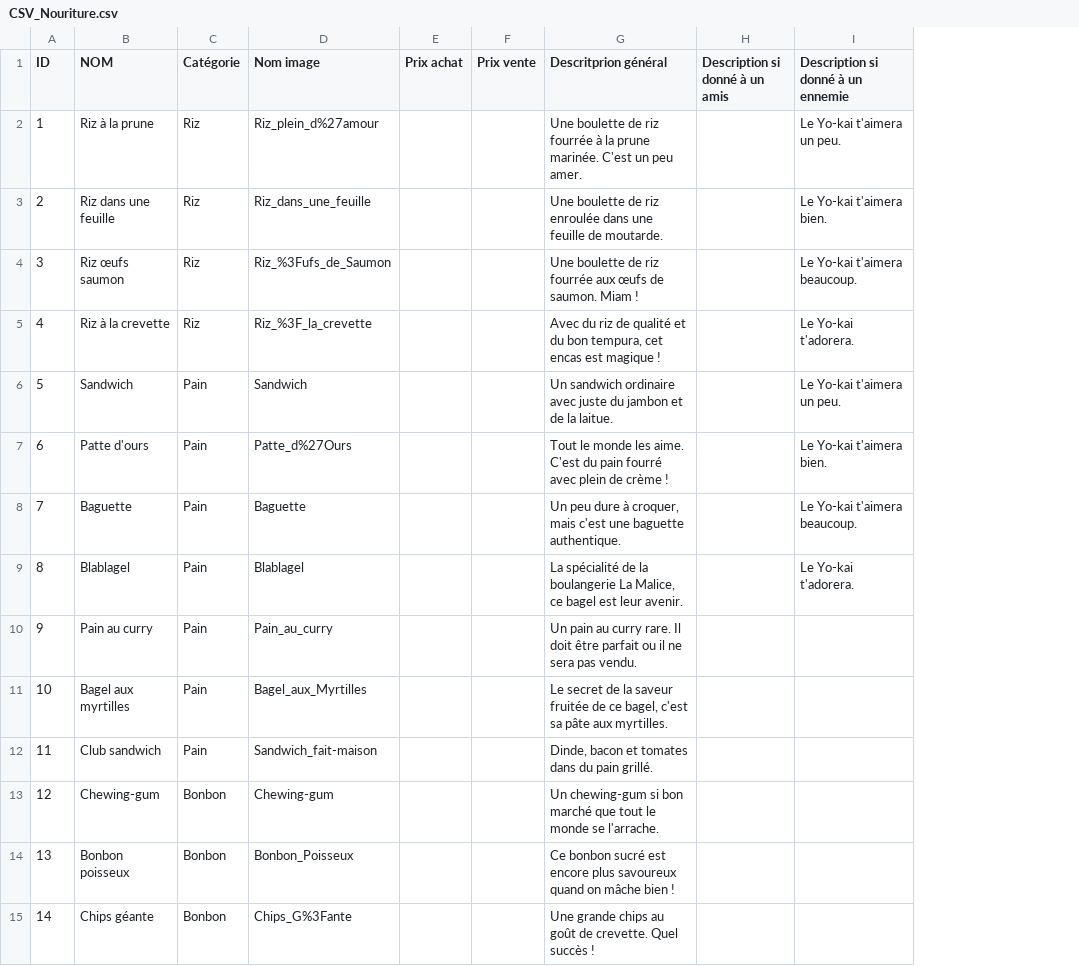
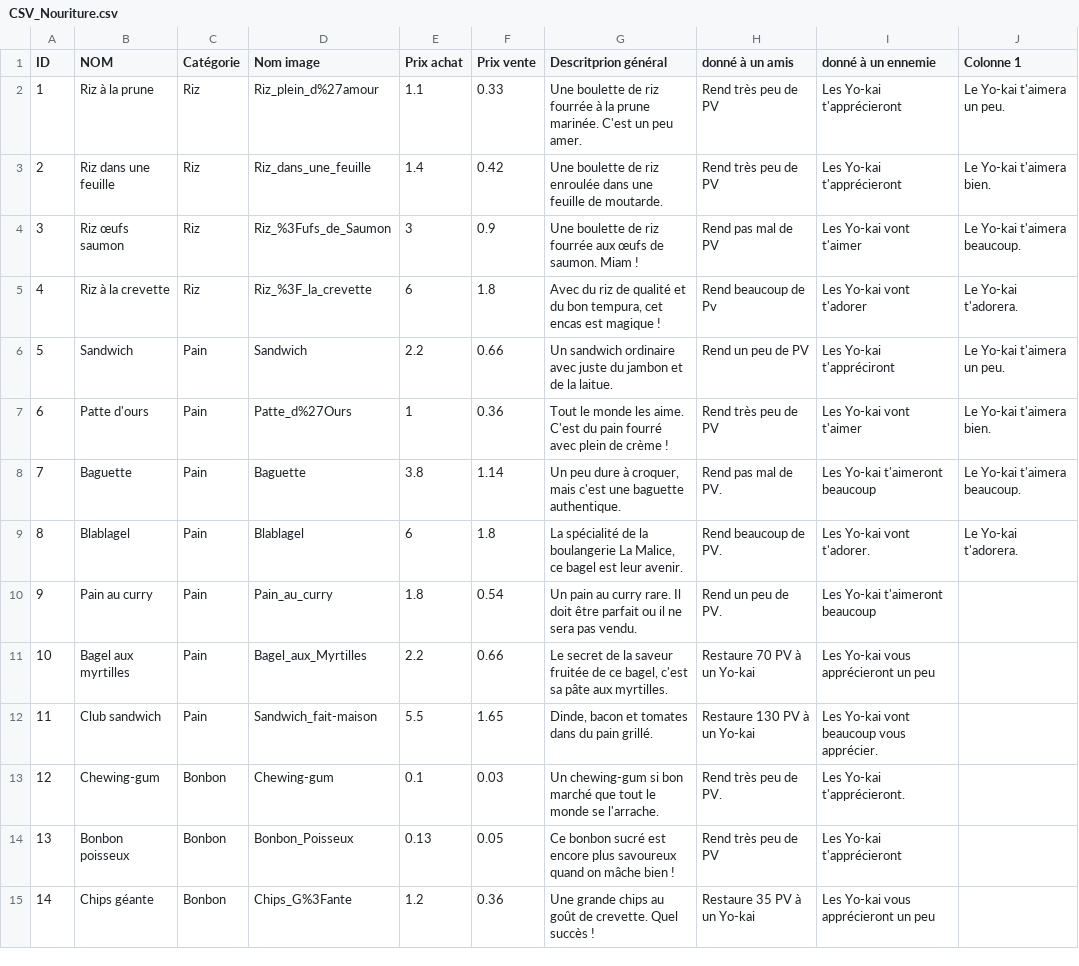
Before and after one commit to Emerick2/yoKaiWatch5, a CSV file: Assets/Resources/CSV/CSV_Nouriture.csv, drawn as a sheet; only a part is shown; removed rows and columns are numbered as before the commit, all else as after; the diff covers the shown part only; the diff names each change by its address in the sheet, - before the commit and + after, or states it on an @@ line.

```diff
--- a/Assets/Resources/CSV/CSV_Nouriture.csv
+++ b/Assets/Resources/CSV/CSV_Nouriture.csv
-column H (Description si donné à un amis), empty
+column H (donné à un amis), rows 2-15: Rend très peu de PV | Rend très peu de PV | Rend pas mal de PV | Rend beaucoup de Pv | Rend un peu de PV | Rend très peu de PV | Rend pas mal de PV. | Rend beaucoup de PV. | Rend un peu de PV. | Restaure 70 PV à un Yo-kai | Restaure 130 PV à un Yo-kai | Rend très peu de PV. | Rend très peu de PV | Restaure 35 PV à un Yo-kai
+column I (donné à un ennemie), rows 2-15: Les Yo-kai t'apprécieront | Les Yo-kai t'apprécieront | Les Yo-kai vont t'aimer | Les Yo-kai vont t'adorer | Les Yo-kai t'appréciront | Les Yo-kai vont t'aimer | Les Yo-kai t'aimeront beaucoup | Les Yo-kai vont t'adorer. | Les Yo-kai t'aimeront beaucoup | Les Yo-kai vous apprécieront un peu | Les Yo-kai vont beaucoup vous apprécier. | Les Yo-kai t'apprécieront. | Les Yo-kai t'apprécieront | Les Yo-kai vous apprécieront un peu
-J1: Description si donné à un ennemie
+J1: Colonne 1
-E2 (Prix achat): (empty)
+E2 (Prix achat): 1.1
-F2 (Prix vente): (empty)
+F2 (Prix vente): 0.33
-E3 (Prix achat): (empty)
+E3 (Prix achat): 1.4
-F3 (Prix vente): (empty)
+F3 (Prix vente): 0.42
-E4 (Prix achat): (empty)
+E4 (Prix achat): 3
-F4 (Prix vente): (empty)
+F4 (Prix vente): 0.9
-E5 (Prix achat): (empty)
+E5 (Prix achat): 6
-F5 (Prix vente): (empty)
+F5 (Prix vente): 1.8
-E6 (Prix achat): (empty)
+E6 (Prix achat): 2.2
-F6 (Prix vente): (empty)
+F6 (Prix vente): 0.66
-E7 (Prix achat): (empty)
+E7 (Prix achat): 1
-F7 (Prix vente): (empty)
+F7 (Prix vente): 0.36
-E8 (Prix achat): (empty)
+E8 (Prix achat): 3.8
-F8 (Prix vente): (empty)
+F8 (Prix vente): 1.14
-E9 (Prix achat): (empty)
+E9 (Prix achat): 6
-F9 (Prix vente): (empty)
+F9 (Prix vente): 1.8
-E10 (Prix achat): (empty)
+E10 (Prix achat): 1.8
-F10 (Prix vente): (empty)
+F10 (Prix vente): 0.54
-E11 (Prix achat): (empty)
+E11 (Prix achat): 2.2
-F11 (Prix vente): (empty)
+F11 (Prix vente): 0.66
-E12 (Prix achat): (empty)
+E12 (Prix achat): 5.5
-F12 (Prix vente): (empty)
+F12 (Prix vente): 1.65
-E13 (Prix achat): (empty)
+E13 (Prix achat): 0.1
-F13 (Prix vente): (empty)
+F13 (Prix vente): 0.03
-E14 (Prix achat): (empty)
+E14 (Prix achat): 0.13
-F14 (Prix vente): (empty)
+F14 (Prix vente): 0.05
-E15 (Prix achat): (empty)
+E15 (Prix achat): 1.2
-F15 (Prix vente): (empty)
+F15 (Prix vente): 0.36
```
Also changed, not shown: 85 edited cells elsewhere in this file, 15 other files.
